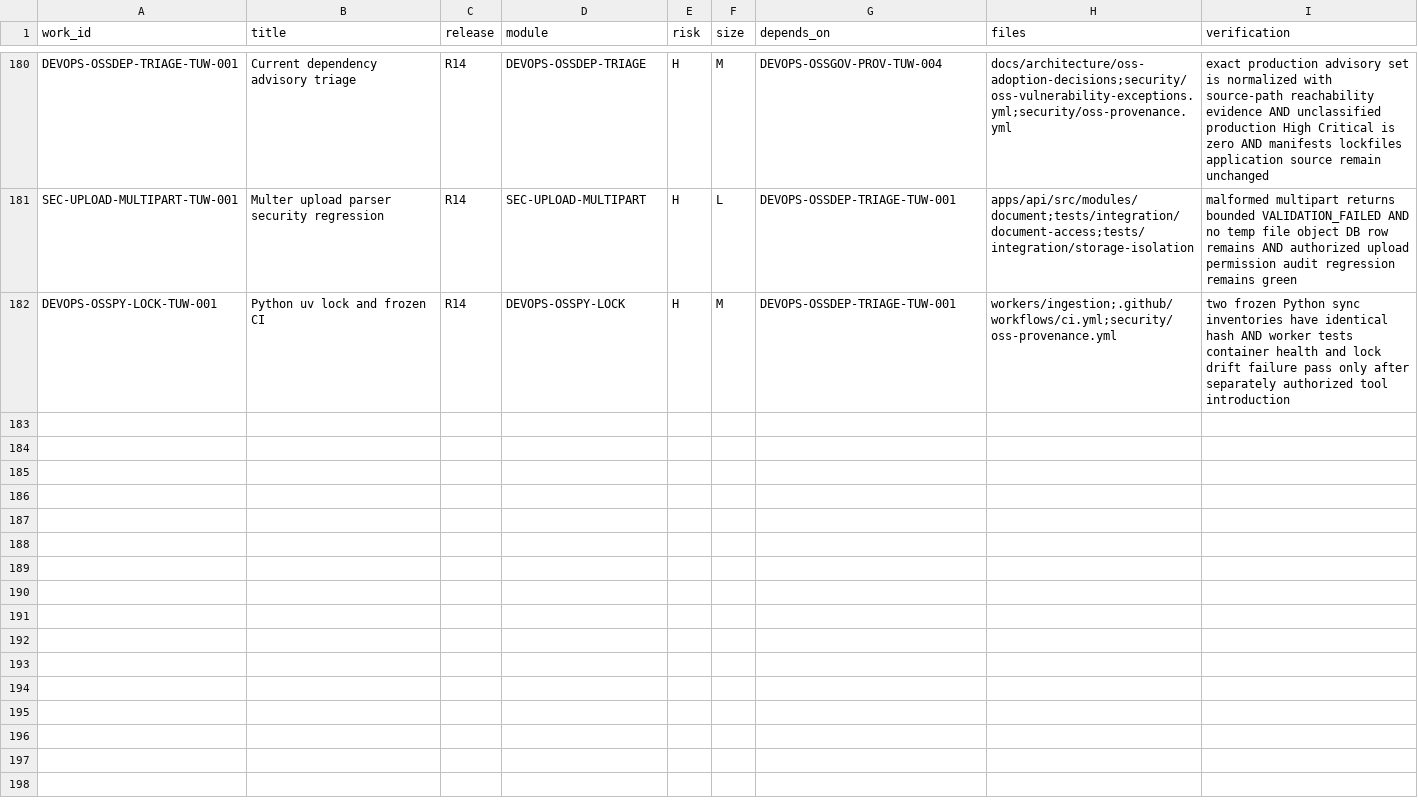
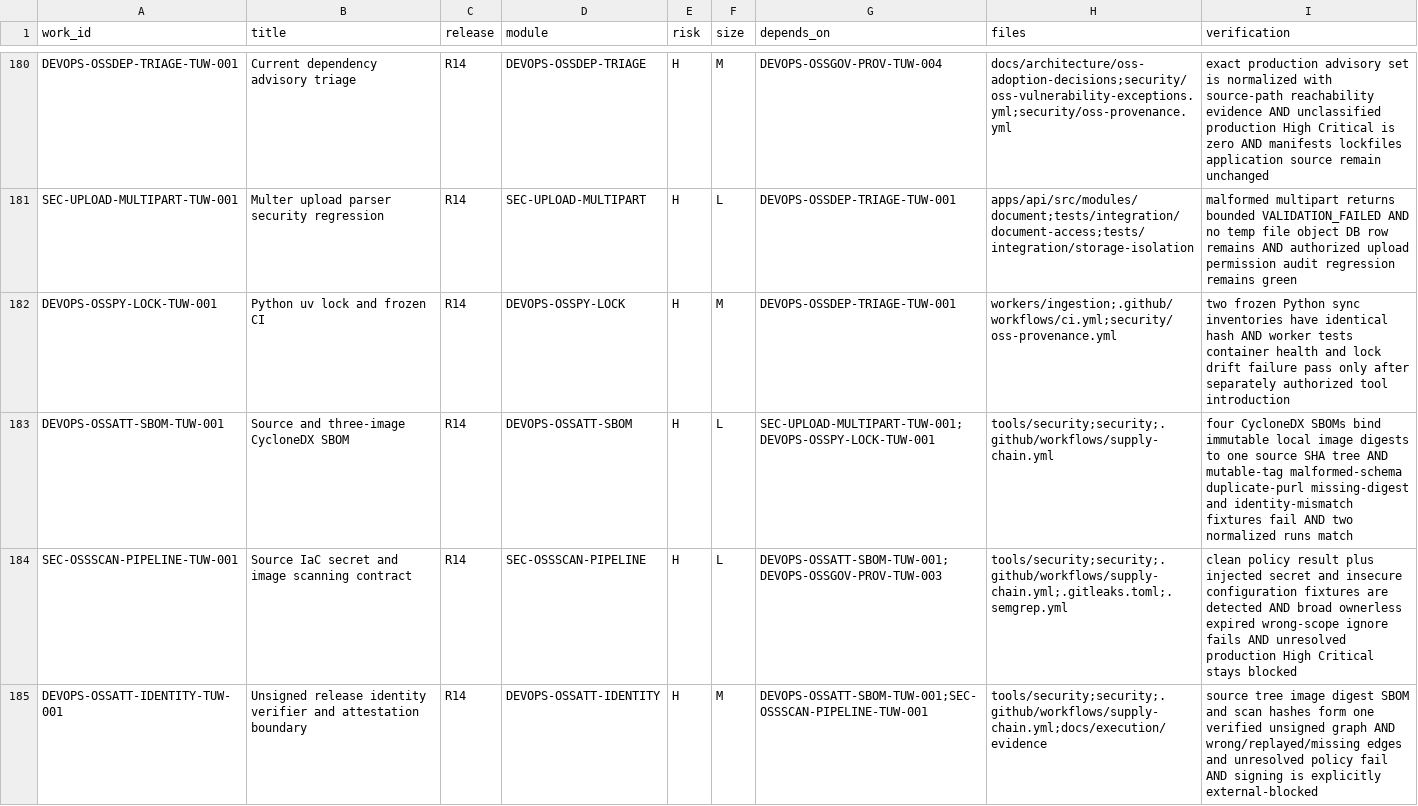
Before and after one commit to Gonyak-cell/amic-vault, a CSV file: docs/backlog/backlog_r4_r14.csv, drawn as a sheet; only a part is shown, gaps mark what is left out; the diff names each change by its address in the sheet, - before the commit and + after, or states it on an @@ line.

Commit message:
docs(execution): register PACK-OSS00-03 supply chain

```diff
--- a/docs/backlog/backlog_r4_r14.csv
+++ b/docs/backlog/backlog_r4_r14.csv
+row 183: DEVOPS-OSSATT-SBOM-TUW-001 | Source and three-image CycloneDX SBOM | R14 | DEVOPS-OSSATT-SBOM | H | L | SEC-UPLOAD-MULTIPART-TUW-001;DEVOPS-OSSPY-LOCK-TUW-001 | tools/security;security;.github/workflows/supply-chain.yml | four CycloneDX SBOMs bind immutable local image digests to one source SHA tree AND mutable-tag malformed-schema duplicate-purl missing-digest and identity-mismatch fixtures fail AND two normalized runs match
+row 184: SEC-OSSSCAN-PIPELINE-TUW-001 | Source IaC secret and image scanning contract | R14 | SEC-OSSSCAN-PIPELINE | H | L | DEVOPS-OSSATT-SBOM-TUW-001;DEVOPS-OSSGOV-PROV-TUW-003 | tools/security;security;.github/workflows/supply-chain.yml;.gitleaks.toml;.semgrep.yml | clean policy result plus injected secret and insecure configuration fixtures are detected AND broad ownerless expired wrong-scope ignore fails AND unresolved production High Critical stays blocked
+row 185: DEVOPS-OSSATT-IDENTITY-TUW-001 | Unsigned release identity verifier and attestation boundary | R14 | DEVOPS-OSSATT-IDENTITY | H | M | DEVOPS-OSSATT-SBOM-TUW-001;SEC-OSSSCAN-PIPELINE-TUW-001 | tools/security;security;.github/workflows/supply-chain.yml;docs/execution/evidence | source tree image digest SBOM and scan hashes form one verified unsigned graph AND wrong/replayed/missing edges and unresolved policy fail AND signing is explicitly external-blocked
```
Also changed, not shown: 4 other files.
